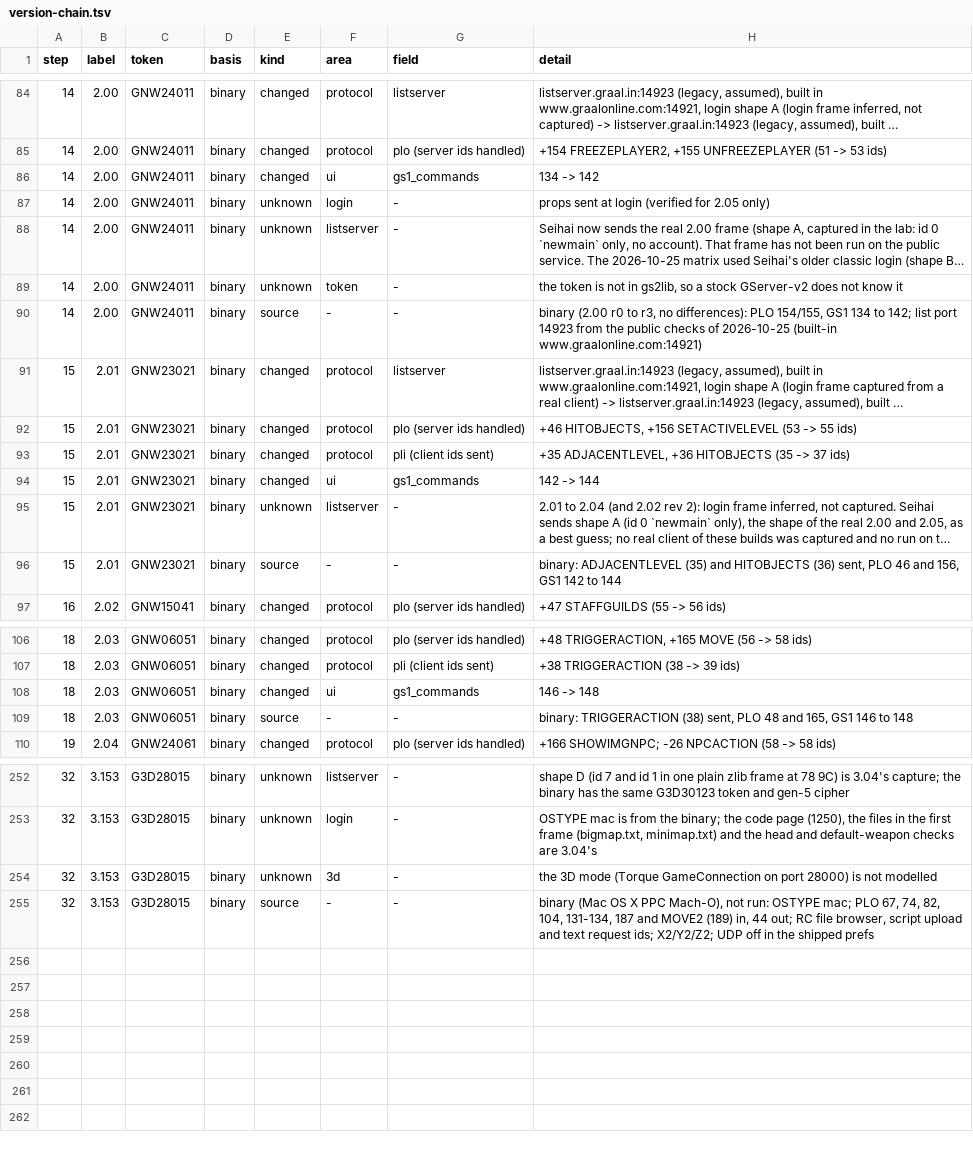
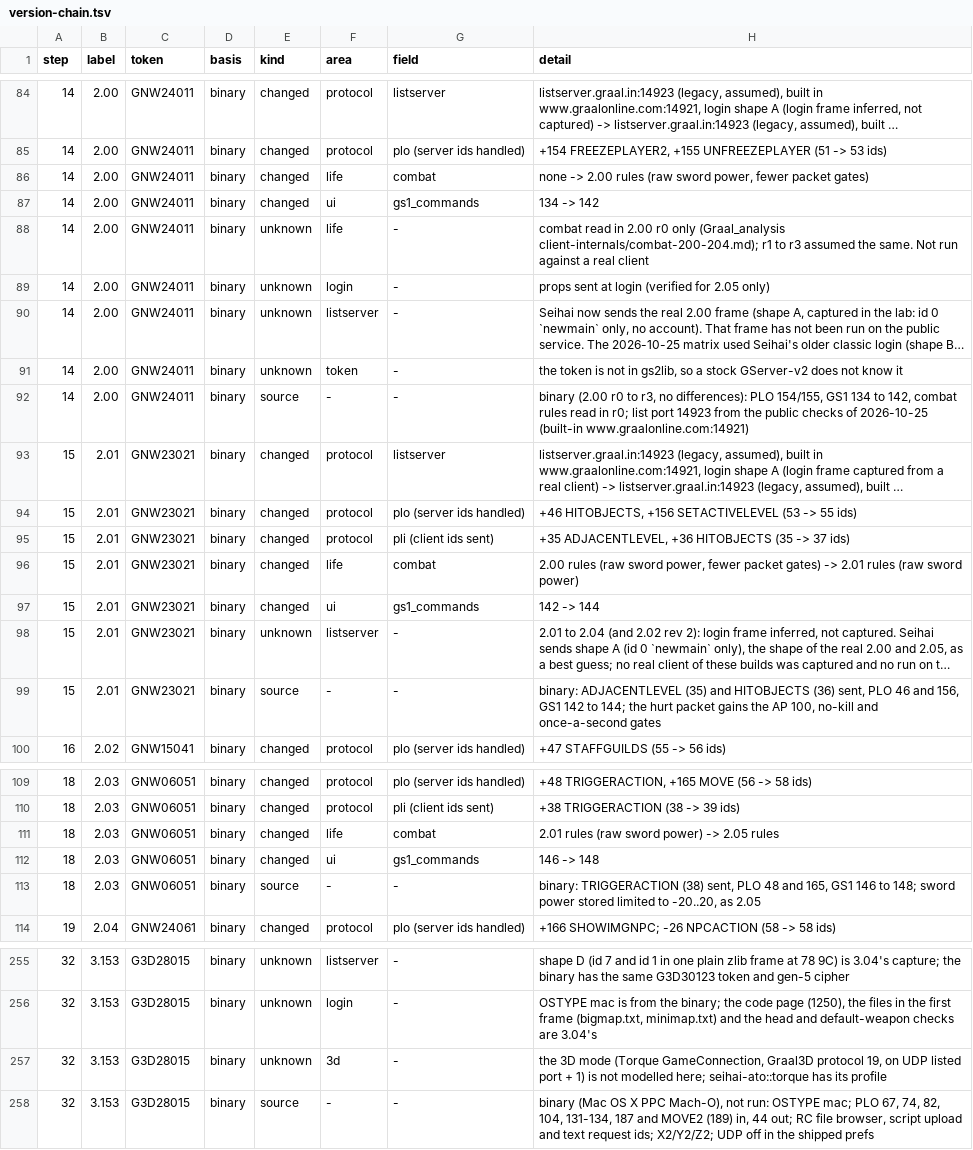
Before and after one commit to squirelworks/seihai, a TSV file: documentation/version-chain.tsv, drawn as a sheet; only a part is shown, gaps mark what is left out; long unchanged cells end in …; addresses are those after the commit; the diff covers the shown part only; the diff names each change by its address in the sheet, - before the commit and + after, or states it on an @@ line.

```diff
--- a/documentation/version-chain.tsv
+++ b/documentation/version-chain.tsv
+row 86: 14 | 2.00 | GNW24011 | binary | changed | life | combat | none -> 2.00 rules (raw sword power, fewer packet gates)
+row 88: 14 | 2.00 | GNW24011 | binary | unknown | life | - | combat read in 2.00 r0 only (Graal_analysis client-internals/combat-200-204.md); r1 to r3 assumed the same. Not run against a real client
-H92 (detail): …134 to 142; list port…
+H92 (detail): …134 to 142, combat rules read in r0; list port…
+row 96: 15 | 2.01 | GNW23021 | binary | changed | life | combat | 2.00 rules (raw sword power, fewer packet gates) -> 2.01 rules (raw sword power)
-H99 (detail): …142 to 144
+H99 (detail): …142 to 144; the hurt packet gains the AP 100, no-kill and once-a-second gates
+row 111: 18 | 2.03 | GNW06051 | binary | changed | life | combat | 2.01 rules (raw sword power) -> 2.05 rules
-H113 (detail): …146 to 148
+H113 (detail): …146 to 148; sword power stored limited to -20..20, as 2.05
-H257 (detail): …mode (Torque GameConnection on port 28000) is not modelled
+H257 (detail): …mode (Torque GameConnection, Graal3D protocol 19, on UDP listed port + 1) is not modelled here; seihai-ato::torque has its profile
```
Also changed, not shown: 1 removed row and 1 edited cell elsewhere in this file, 10 other files.
